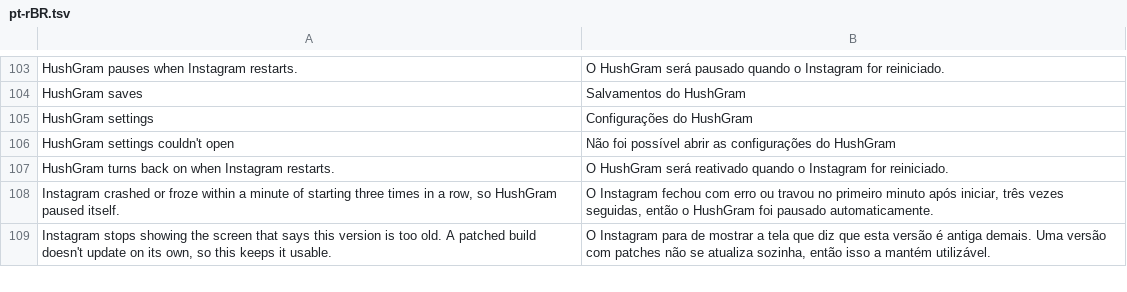
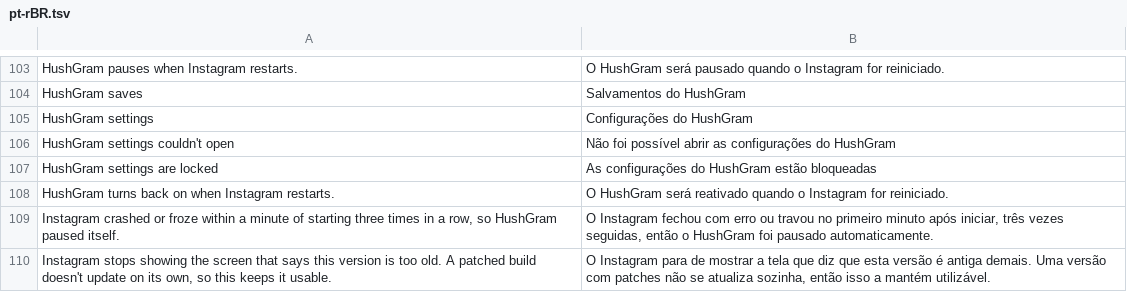
Before and after one commit to Aholicknight/HushGram, a TSV file: extensions/shared/library/src/main/l10n/pt-rBR.tsv, drawn as a sheet; only a part is shown, gaps mark what is left out.

Commit message:
fix(lock): cover settings left open when the lock comes back
Settings opened in an unlocked session stayed usable after a leave
relocked it: the lock's covers live in the activity's window, under the
settings dialog, and an existing dialog skipped the open-time check.
With Phone lock, a settings file picked then (the picker's own screen is
a leave) could switch Lock your messages off without a new unlock.

The settings dialog now asks MessagesLock.guardSettings before each
frame and on focus: while locked, its content gets the lock's cover
("HushGram settings are locked", hidden from screen readers), the lock
is asked once with the window focused, and a cancel keeps the cover and
its Unlock button. A settings import or Undo that arrives while locked
waits for a new unlock and applies once after it, and ConfigurationBackup
refuses lock switch writes while locked as a last guard.

PinBackupTest.anImportStillChangesTheLocksWithThePhoneLockChosen relied
on whatever lock state earlier tests left behind; with a fresh, locked
start it now opens the session first, since a locked phone-lock import
switching a lock off is the bypass this fixes (SettingsRelockTest covers
the locked case). Device check owed.

```diff
--- a/extensions/shared/library/src/main/l10n/pt-rBR.tsv
+++ b/extensions/shared/library/src/main/l10n/pt-rBR.tsv
@@ -106,2 +106,3 @@ HushGram settings	Configurações do HushGram
 HushGram settings couldn't open	Não foi possível abrir as configurações do HushGram
+HushGram settings are locked	As configurações do HushGram estão bloqueadas
 HushGram turns back on when Instagram restarts.	O HushGram será reativado quando o Instagram for reiniciado.
```
Also changed, not shown: extensions/shared/library/src/main/l10n/de.tsv, extensions/shared/library/src/main/l10n/es.tsv, 13 other files.
